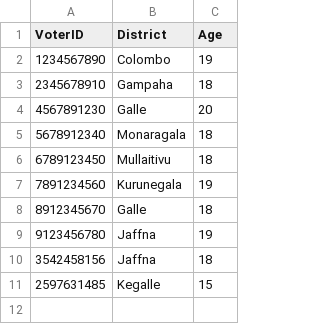
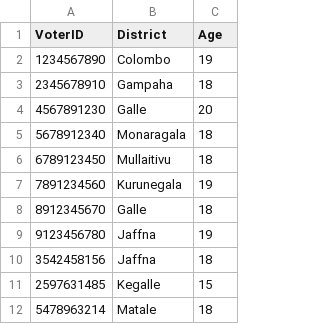
Before and after one commit to methasha20250805/VoterManagementSystem, a CSV file: voter.csv, drawn as a sheet.

Commit message:
adding voter

```diff
--- a/voter.csv
+++ b/voter.csv
@@ -11 +11,2 @@ VoterID,District,Age
 2597631485,Kegalle,15
+5478963214,Matale,18
```
